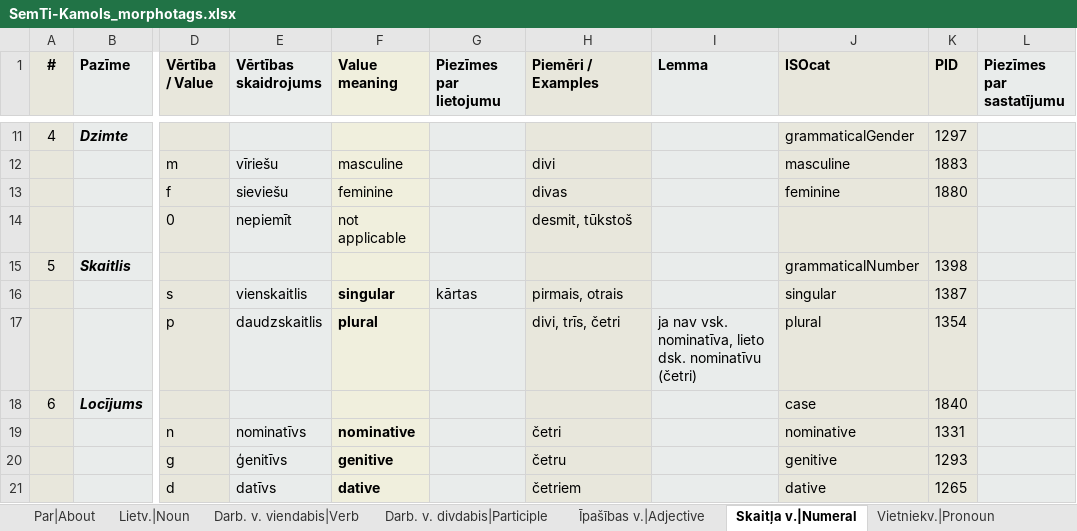
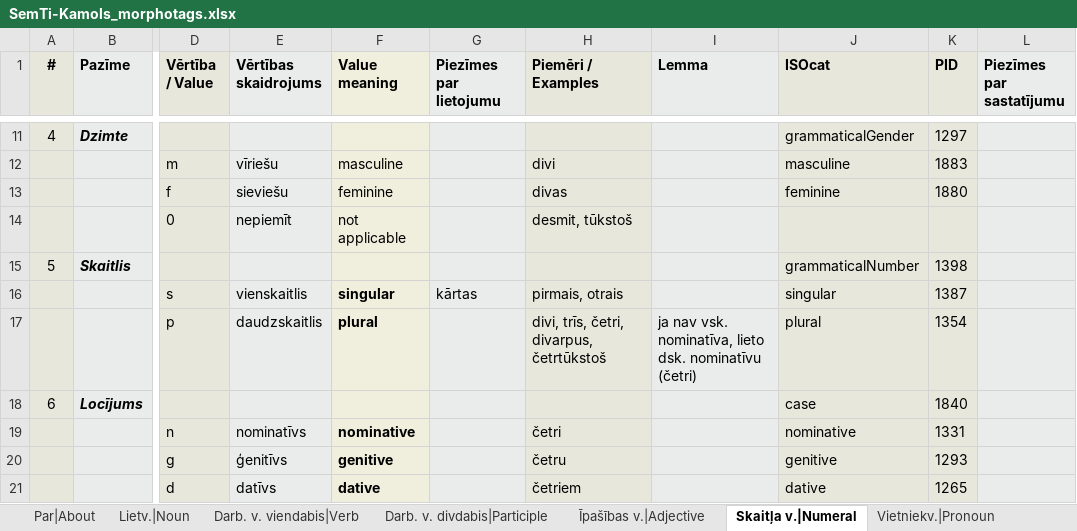
Before and after one commit to PeterisP/morphology, an Excel workbook: docs/SemTi-Kamols_morphotags.xlsx, sheet Skaitļa v.|Numeral, drawn as a sheet; only a part is shown, gaps mark what is left out; values as stored, in another font and other column widths than the file's, no borders; the diff names each change by its address in the sheet, - before the commit and + after, or states it on an @@ line.

```diff
--- a/docs/SemTi-Kamols_morphotags.xlsx (sheet Skaitļa v.|Numeral)
+++ b/docs/SemTi-Kamols_morphotags.xlsx (sheet Skaitļa v.|Numeral)
-H17 (Piemēri / Examples): divi, trīs, četri
+H17 (Piemēri / Examples): divi, trīs, četri, divarpus, četrtūkstoš
```
Also changed, not shown: sheet Bezmorf. elem.|Residual, 9 other files.
